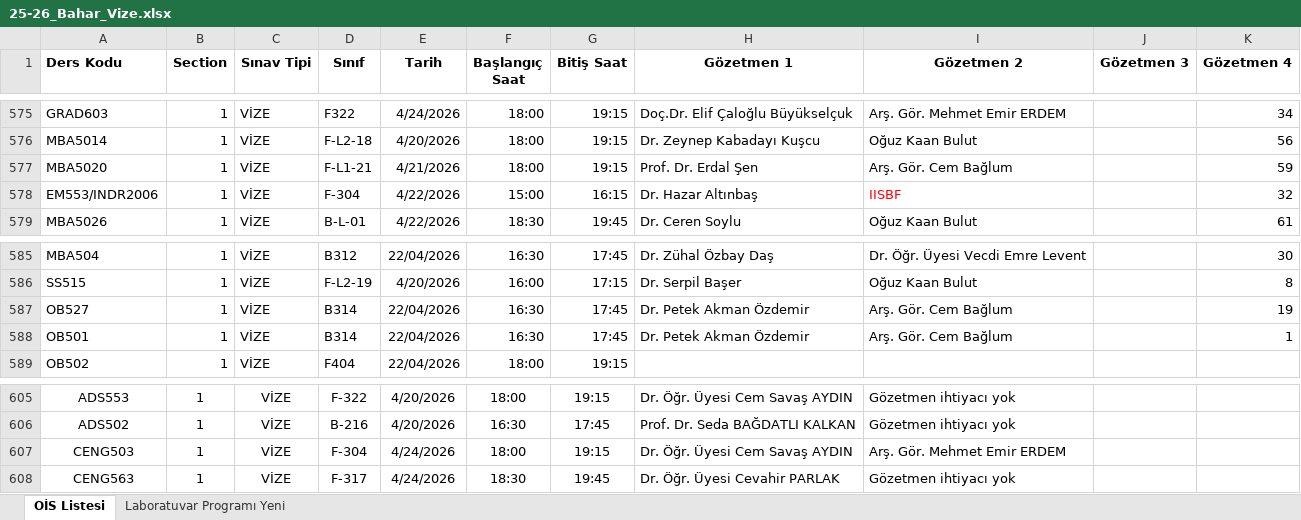
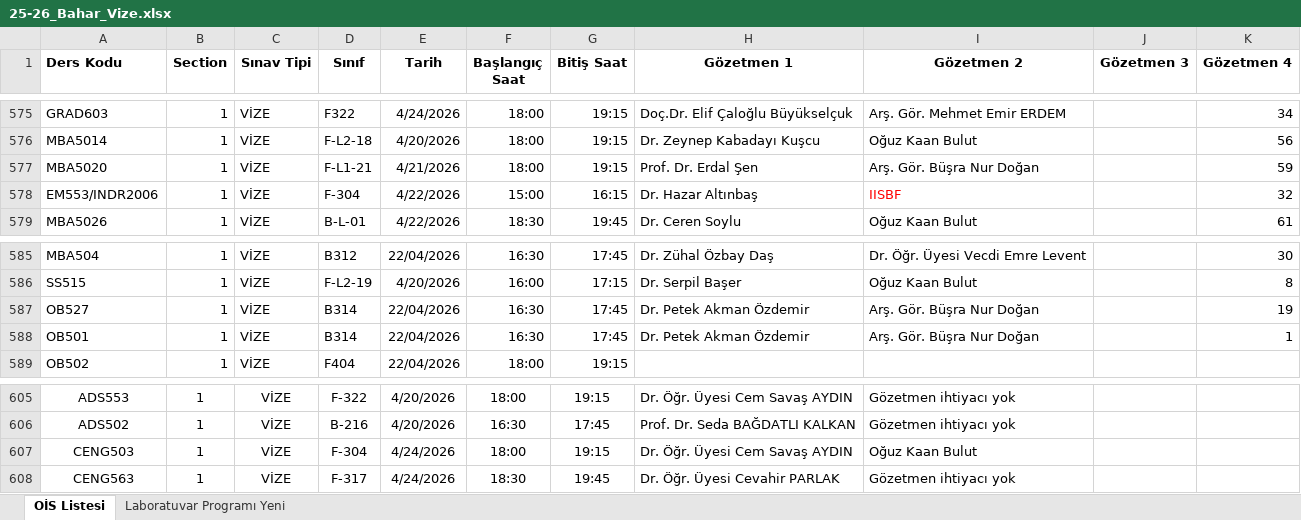
Before and after one commit to cembglm/2025-2026-vize-gozetmenlik, an Excel workbook: 25-26_Bahar_Vize.xlsx, sheet OİS Listesi, drawn as a sheet; only a part is shown, gaps mark what is left out; values as stored, in another font and other column widths than the file's, no borders; the diff names each change by its address in the sheet, - before the commit and + after, or states it on an @@ line.

Commit message:
Update: 25-26 Bahar Vize Excel verisi guncellendi

```diff
--- a/25-26_Bahar_Vize.xlsx (sheet OİS Listesi)
+++ b/25-26_Bahar_Vize.xlsx (sheet OİS Listesi)
-I577 (Gözetmen 2): Arş. Gör. Cem Bağlum
+I577 (Gözetmen 2): Arş. Gör. Büşra Nur Doğan
-I587:I588 (Gözetmen 2): Arş. Gör. Cem Bağlum
+I587:I588 (Gözetmen 2): Arş. Gör. Büşra Nur Doğan
-I607 (Gözetmen 2): Arş. Gör. Mehmet Emir ERDEM
+I607 (Gözetmen 2): Oğuz Kaan Bulut
```
